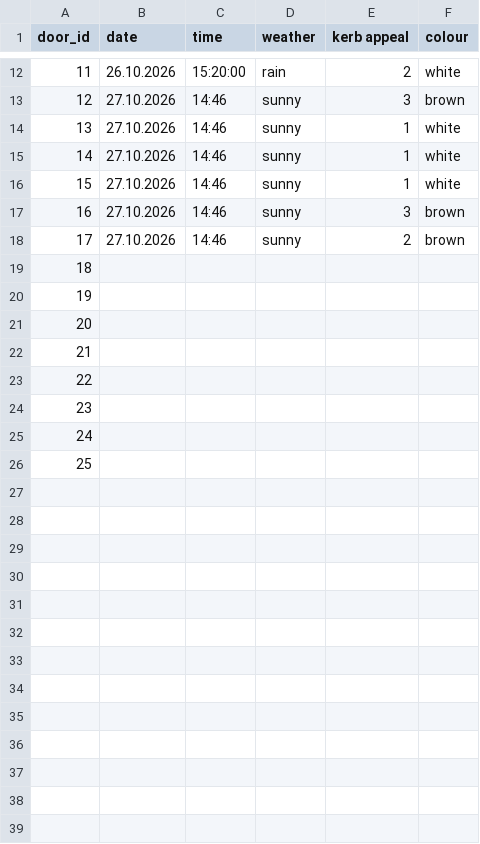
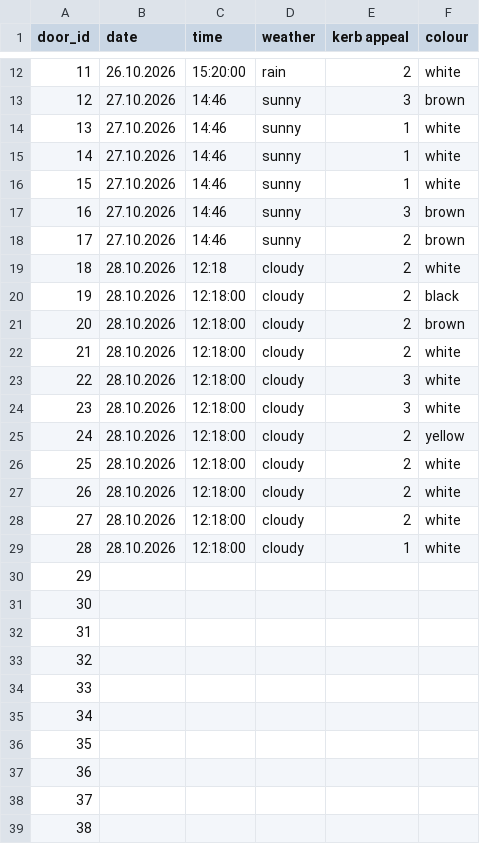
Before and after one commit to PerryKwarteng1/creative-coding-project, a CSV file: dear data project - Sheet1.csv, drawn as a sheet; only a part is shown, gaps mark what is left out; addresses are those after the commit; the diff names each change by its address in the sheet, - before the commit and + after, or states it on an @@ line.

Commit message:
added new datasets to csv file

```diff
--- a/dear data project - Sheet1.csv
+++ b/dear data project - Sheet1.csv
+row 19: 18 | 28.10.2026 | 12:18 | cloudy | 2 | white
+row 20: 19 | 28.10.2026 | 12:18:00 | cloudy | 2 | black
+row 21: 20 | 28.10.2026 | 12:18:00 | cloudy | 2 | brown
+row 22: 21 | 28.10.2026 | 12:18:00 | cloudy | 2 | white
+row 23: 22 | 28.10.2026 | 12:18:00 | cloudy | 3 | white
+row 24: 23 | 28.10.2026 | 12:18:00 | cloudy | 3 | white
+row 25: 24 | 28.10.2026 | 12:18:00 | cloudy | 2 | yellow
+row 26: 25 | 28.10.2026 | 12:18:00 | cloudy | 2 | white
+row 27: 26 | 28.10.2026 | 12:18:00 | cloudy | 2 | white
+row 28: 27 | 28.10.2026 | 12:18:00 | cloudy | 2 | white
+row 29: 28 | 28.10.2026 | 12:18:00 | cloudy | 1 | white
@@ column A (door_id) renumbered between rows 30 and 37 @@
+row 38: 37
+row 39: 38
```
